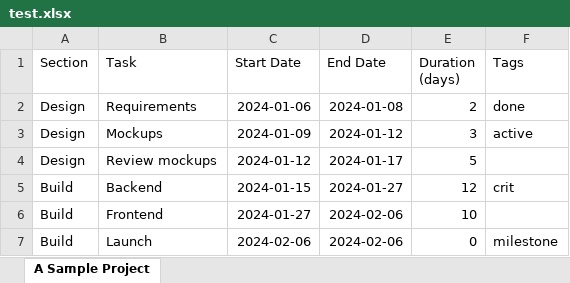
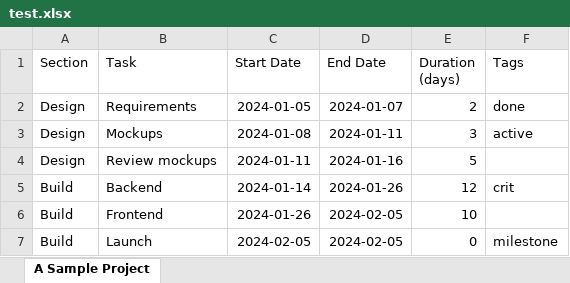
Before and after one commit to chisumu/mermaid-gantt-to-xlsx, an Excel workbook: test.xlsx, sheet A Sample Project, drawn as a sheet; values as stored, in another font and other column widths than the file's, no borders; the diff names each change by its address in the sheet, - before the commit and + after, or states it on an @@ line.

Commit message:
Fix bug with parseTask output

```diff
--- a/test.xlsx (sheet A Sample Project)
+++ b/test.xlsx (sheet A Sample Project)
-C2 (Start Date): 2024-01-06
+C2 (Start Date): 2024-01-05
-D2 (End Date): 2024-01-08
+D2 (End Date): 2024-01-07
-C3 (Start Date): 2024-01-09
+C3 (Start Date): 2024-01-08
-D3 (End Date): 2024-01-12
+D3 (End Date): 2024-01-11
-C4 (Start Date): 2024-01-12
+C4 (Start Date): 2024-01-11
-D4 (End Date): 2024-01-17
+D4 (End Date): 2024-01-16
-C5 (Start Date): 2024-01-15
+C5 (Start Date): 2024-01-14
-D5 (End Date): 2024-01-27
+D5 (End Date): 2024-01-26
-C6 (Start Date): 2024-01-27
+C6 (Start Date): 2024-01-26
-D6:D7 (End Date): 2024-02-06
+D6:D7 (End Date): 2024-02-05
-C7 (Start Date): 2024-02-06
+C7 (Start Date): 2024-02-05
```
Also changed, not shown: 1 other file.
